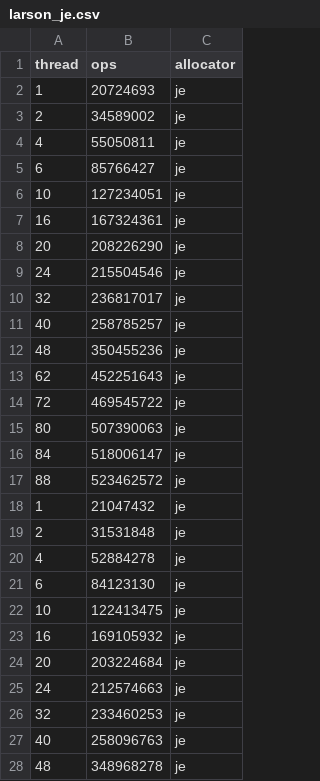
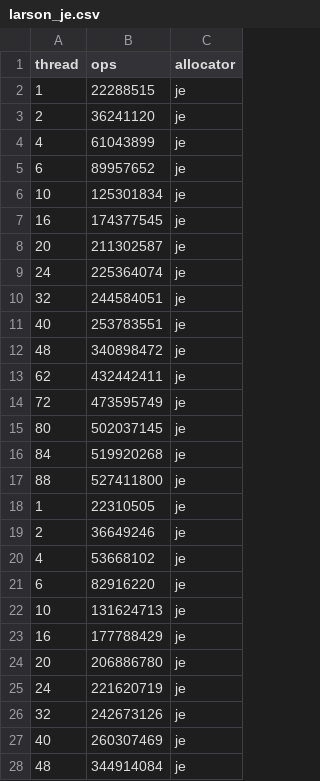
Before and after one commit to urcs-sync/ralloc, a CSV file: data/larson/larson_je.csv, drawn as a sheet; only a part is shown; the diff covers the shown part only.

Commit message:
update larson je data

```diff
--- a/data/larson/larson_je.csv
+++ b/data/larson/larson_je.csv
@@ -1,28 +1,28 @@
 thread,ops,allocator
-1,20724693,je
-2,34589002,je
-4,55050811,je
-6,85766427,je
-10,127234051,je
-16,167324361,je
-20,208226290,je
-24,215504546,je
-32,236817017,je
-40,258785257,je
-48,350455236,je
-62,452251643,je
-72,469545722,je
-80,507390063,je
-84,518006147,je
-88,523462572,je
-1,21047432,je
-2,31531848,je
-4,52884278,je
-6,84123130,je
-10,122413475,je
-16,169105932,je
-20,203224684,je
-24,212574663,je
-32,233460253,je
-40,258096763,je
-48,348968278,je
+1,22288515,je
+2,36241120,je
+4,61043899,je
+6,89957652,je
+10,125301834,je
+16,174377545,je
+20,211302587,je
+24,225364074,je
+32,244584051,je
+40,253783551,je
+48,340898472,je
+62,432442411,je
+72,473595749,je
+80,502037145,je
+84,519920268,je
+88,527411800,je
+1,22310505,je
+2,36649246,je
+4,53668102,je
+6,82916220,je
+10,131624713,je
+16,177788429,je
+20,206886780,je
+24,221620719,je
+32,242673126,je
+40,260307469,je
+48,344914084,je
```
Also changed, not shown: 21 edited cells elsewhere in this file.
